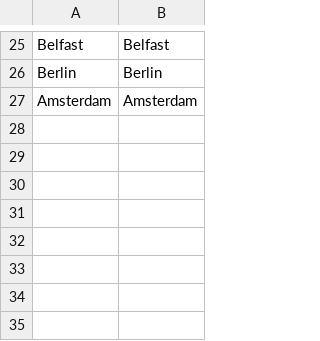
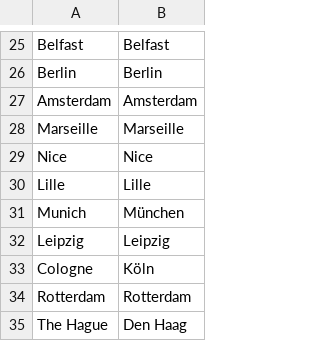
Before and after one commit to jrothwell/santa-sorter, a CSV file: src/main/resources/languages/de.csv, drawn as a sheet; only a part is shown, gaps mark what is left out.

```diff
--- a/src/main/resources/languages/de.csv
+++ b/src/main/resources/languages/de.csv
@@ -27 +27,9 @@ Berlin,Berlin
 Amsterdam,Amsterdam
+Marseille,Marseille
+Nice,Nice
+Lille,Lille
+Munich,München
+Leipzig,Leipzig
+Cologne,Köln
+Rotterdam,Rotterdam
+The Hague,Den Haag
```
Also changed, not shown: src/main/resources/languages/en.csv, src/main/resources/languages/fr.csv, 6 other files.
